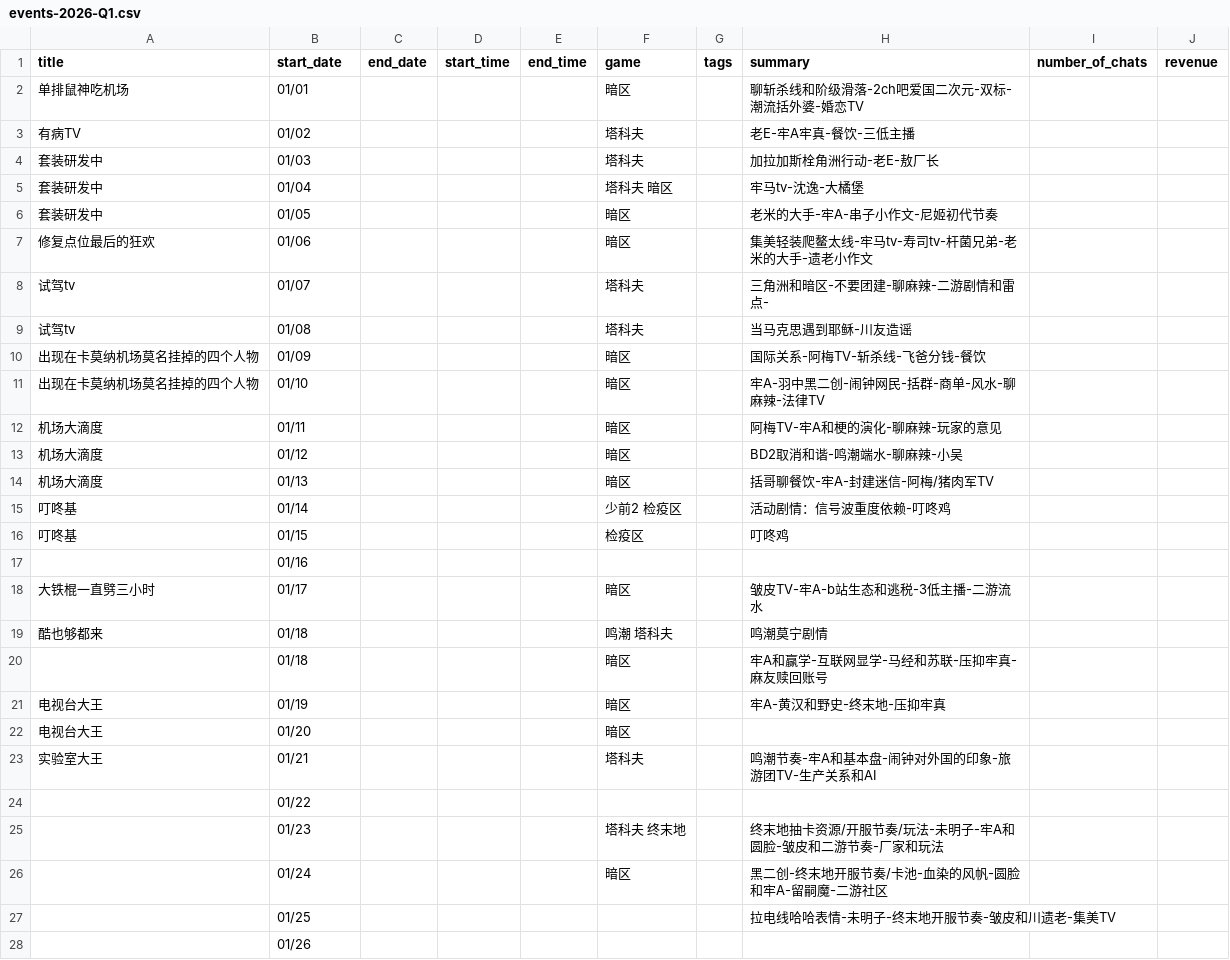
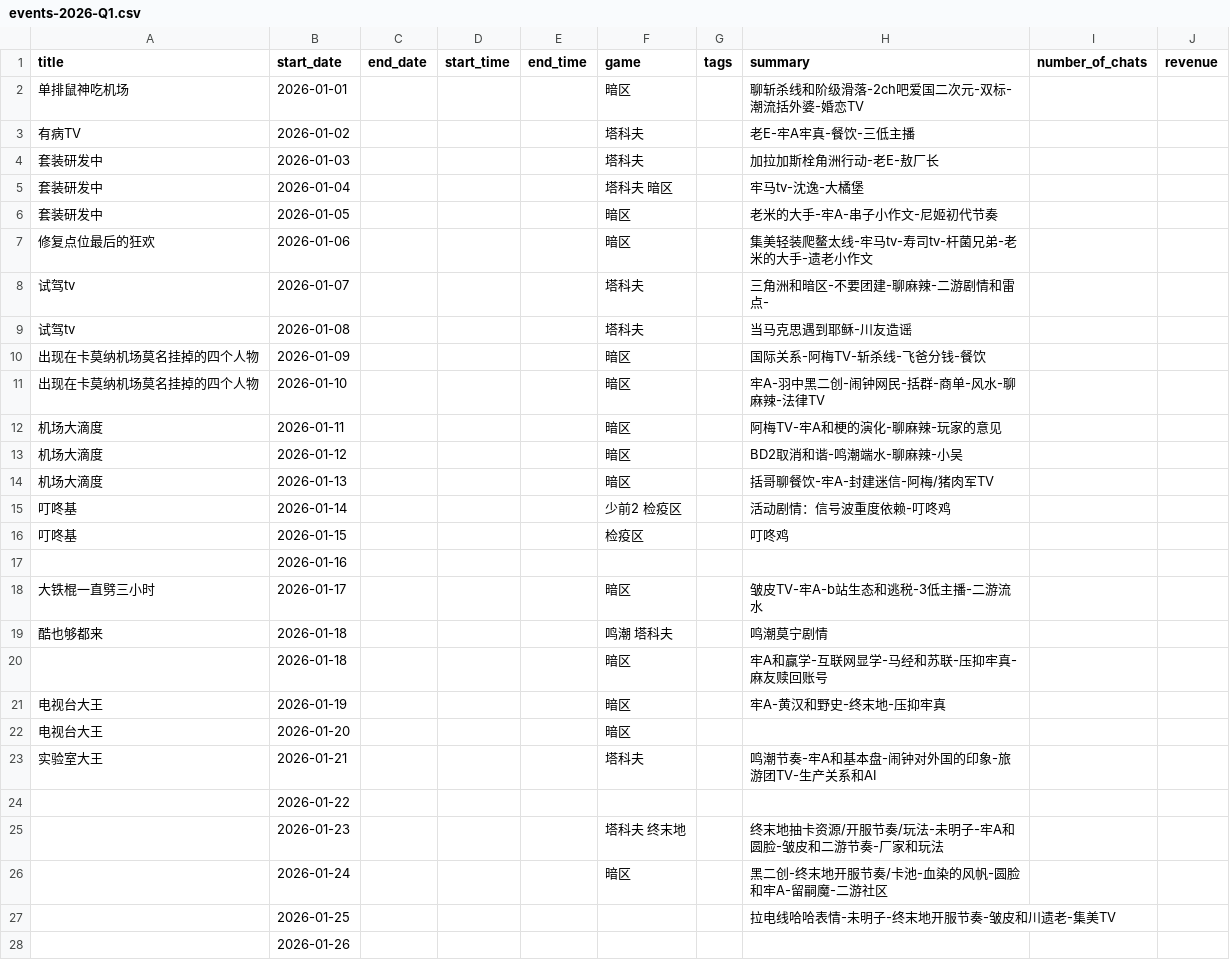
Before and after one commit to JamesZ963/JamesZ963.github.io, a CSV file: data/events-2026-Q1.csv, drawn as a sheet; only a part is shown; the diff covers the shown part only.

```diff
--- a/data/events-2026-Q1.csv
+++ b/data/events-2026-Q1.csv
@@ -1,28 +1,28 @@
 title,start_date,end_date,start_time,end_time,game,tags,summary,number_of_chats,revenue
-单排鼠神吃机场,01/01,,,,暗区,,聊斩杀线和阶级滑落-2ch吧爱国二次元-双标-潮流括外婆-婚恋TV,,
-有病TV,01/02,,,,塔科夫,,老E-牢A牢真-餐饮-三低主播,,
-套装研发中,01/03,,,,塔科夫,,加拉加斯栓角洲行动-老E-敖厂长,,
-套装研发中,01/04,,,,塔科夫 暗区,,牢马tv-沈逸-大橘堡,,
-套装研发中,01/05,,,,暗区,,老米的大手-牢A-串子小作文-尼姬初代节奏,,
-修复点位最后的狂欢,01/06,,,,暗区,,集美轻装爬鳌太线-牢马tv-寿司tv-杆菌兄弟-老米的大手-遗老小作文,,
-试驾tv,01/07,,,,塔科夫,,三角洲和暗区-不要团建-聊麻辣-二游剧情和雷点-,,
-试驾tv,01/08,,,,塔科夫,,当马克思遇到耶稣-川友造谣,,
-出现在卡莫纳机场莫名挂掉的四个人物,01/09,,,,暗区,,国际关系-阿梅TV-斩杀线-飞爸分钱-餐饮,,
-出现在卡莫纳机场莫名挂掉的四个人物,01/10,,,,暗区,,牢A-羽中黑二创-闹钟网民-括群-商单-风水-聊麻辣-法律TV,,
-机场大滴度,01/11,,,,暗区,,阿梅TV-牢A和梗的演化-聊麻辣-玩家的意见,,
-机场大滴度,01/12,,,,暗区,,BD2取消和谐-鸣潮端水-聊麻辣-小吴,,
-机场大滴度,01/13,,,,暗区,,括哥聊餐饮-牢A-封建迷信-阿梅/猪肉军TV,,
-叮咚基,01/14,,,,少前2 检疫区,,活动剧情：信号波重度依赖-叮咚鸡,,
-叮咚基,01/15,,,,检疫区,,叮咚鸡,,
-,01/16,,,,,,,,
-大铁棍一直劈三小时,01/17,,,,暗区,,皱皮TV-牢A-b站生态和逃税-3低主播-二游流水,,
-酷也够都来,01/18,,,,鸣潮 塔科夫,,鸣潮莫宁剧情,,
-,01/18,,,,暗区,,牢A和赢学-互联网显学-马经和苏联-压抑牢真-麻友赎回账号,,
-电视台大王,01/19,,,,暗区,,牢A-黄汉和野史-终末地-压抑牢真,,
-电视台大王,01/20,,,,暗区,,,,
-实验室大王,01/21,,,,塔科夫,,鸣潮节奏-牢A和基本盘-闹钟对外国的印象-旅游团TV-生产关系和AI,,
-,01/22,,,,,,,,
-,01/23,,,,塔科夫 终末地,,终末地抽卡资源/开服节奏/玩法-未明子-牢A和圆脸-皱皮和二游节奏-厂家和玩法,,
-,01/24,,,,暗区,,黑二创-终末地开服节奏/卡池-血染的风帆-圆脸和牢A-留嗣魔-二游社区,,
-,01/25,,,,,,拉电线哈哈表情-未明子-终末地开服节奏-皱皮和川遗老-集美TV,,
-,01/26,,,,,,,,
+单排鼠神吃机场,2026-01-01,,,,暗区,,聊斩杀线和阶级滑落-2ch吧爱国二次元-双标-潮流括外婆-婚恋TV,,
+有病TV,2026-01-02,,,,塔科夫,,老E-牢A牢真-餐饮-三低主播,,
+套装研发中,2026-01-03,,,,塔科夫,,加拉加斯栓角洲行动-老E-敖厂长,,
+套装研发中,2026-01-04,,,,塔科夫 暗区,,牢马tv-沈逸-大橘堡,,
+套装研发中,2026-01-05,,,,暗区,,老米的大手-牢A-串子小作文-尼姬初代节奏,,
+修复点位最后的狂欢,2026-01-06,,,,暗区,,集美轻装爬鳌太线-牢马tv-寿司tv-杆菌兄弟-老米的大手-遗老小作文,,
+试驾tv,2026-01-07,,,,塔科夫,,三角洲和暗区-不要团建-聊麻辣-二游剧情和雷点-,,
+试驾tv,2026-01-08,,,,塔科夫,,当马克思遇到耶稣-川友造谣,,
+出现在卡莫纳机场莫名挂掉的四个人物,2026-01-09,,,,暗区,,国际关系-阿梅TV-斩杀线-飞爸分钱-餐饮,,
+出现在卡莫纳机场莫名挂掉的四个人物,2026-01-10,,,,暗区,,牢A-羽中黑二创-闹钟网民-括群-商单-风水-聊麻辣-法律TV,,
+机场大滴度,2026-01-11,,,,暗区,,阿梅TV-牢A和梗的演化-聊麻辣-玩家的意见,,
+机场大滴度,2026-01-12,,,,暗区,,BD2取消和谐-鸣潮端水-聊麻辣-小吴,,
+机场大滴度,2026-01-13,,,,暗区,,括哥聊餐饮-牢A-封建迷信-阿梅/猪肉军TV,,
+叮咚基,2026-01-14,,,,少前2 检疫区,,活动剧情：信号波重度依赖-叮咚鸡,,
+叮咚基,2026-01-15,,,,检疫区,,叮咚鸡,,
+,2026-01-16,,,,,,,,
+大铁棍一直劈三小时,2026-01-17,,,,暗区,,皱皮TV-牢A-b站生态和逃税-3低主播-二游流水,,
+酷也够都来,2026-01-18,,,,鸣潮 塔科夫,,鸣潮莫宁剧情,,
+,2026-01-18,,,,暗区,,牢A和赢学-互联网显学-马经和苏联-压抑牢真-麻友赎回账号,,
+电视台大王,2026-01-19,,,,暗区,,牢A-黄汉和野史-终末地-压抑牢真,,
+电视台大王,2026-01-20,,,,暗区,,,,
+实验室大王,2026-01-21,,,,塔科夫,,鸣潮节奏-牢A和基本盘-闹钟对外国的印象-旅游团TV-生产关系和AI,,
+,2026-01-22,,,,,,,,
+,2026-01-23,,,,塔科夫 终末地,,终末地抽卡资源/开服节奏/玩法-未明子-牢A和圆脸-皱皮和二游节奏-厂家和玩法,,
+,2026-01-24,,,,暗区,,黑二创-终末地开服节奏/卡池-血染的风帆-圆脸和牢A-留嗣魔-二游社区,,
+,2026-01-25,,,,,,拉电线哈哈表情-未明子-终末地开服节奏-皱皮和川遗老-集美TV,,
+,2026-01-26,,,,,,,,
```
Also changed, not shown: 25 edited cells elsewhere in this file, data/events-2025-Q4.csv.
